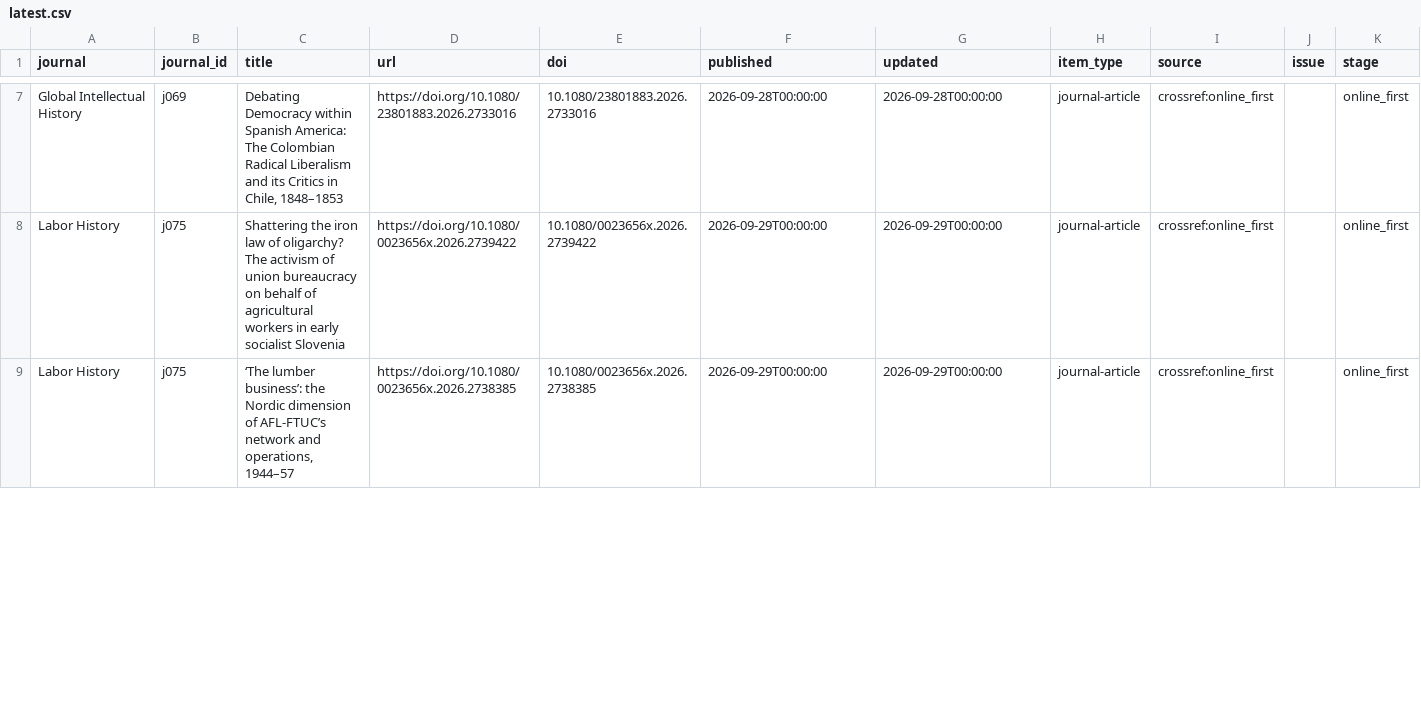
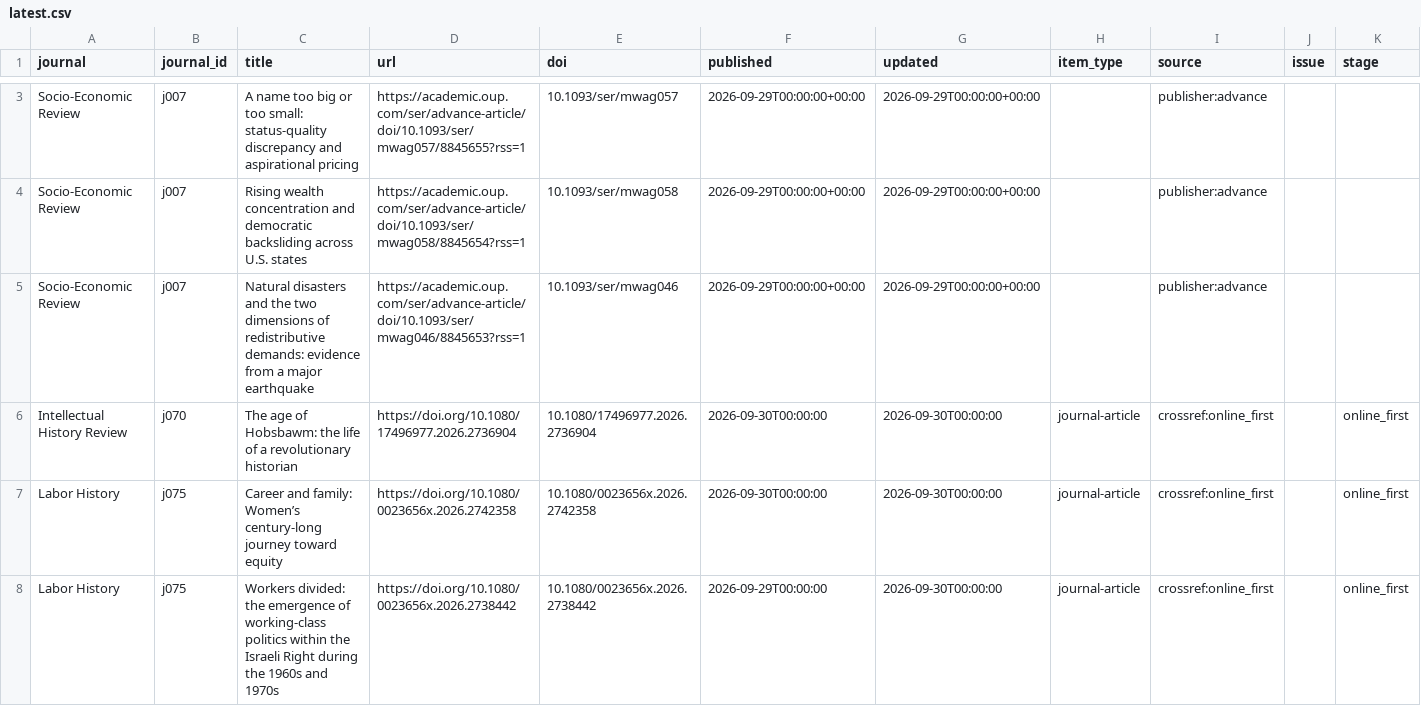
Before and after one commit to himanshuyadav12345/journal-monitor, a CSV file: output/latest.csv, drawn as a sheet; only a part is shown, gaps mark what is left out; addresses are those after the commit; the diff covers the shown part only; the diff names each change by its address in the sheet, - before the commit and + after, or states it on an @@ line.

```diff
--- a/output/latest.csv
+++ b/output/latest.csv
+row 3: Socio-Economic Review | j007 | A name too big or too small: status-quality discrepancy and aspirational pricing | https://academic.oup.com/ser/advance-article/doi/10.1093/ser/mwag057/8845655?rss=1 | 10.1093/ser/mwag057 | 2026-09-29T00:00:00+00:00 | 2026-09-29T00:00:00+00:00 |  | publisher:advance
+row 4: Socio-Economic Review | j007 | Rising wealth concentration and democratic backsliding across U.S. states | https://academic.oup.com/ser/advance-article/doi/10.1093/ser/mwag058/8845654?rss=1 | 10.1093/ser/mwag058 | 2026-09-29T00:00:00+00:00 | 2026-09-29T00:00:00+00:00 |  | publisher:advance
+row 5: Socio-Economic Review | j007 | Natural disasters and the two dimensions of redistributive demands: evidence from a major earthquake | https://academic.oup.com/ser/advance-article/doi/10.1093/ser/mwag046/8845653?rss=1 | 10.1093/ser/mwag046 | 2026-09-29T00:00:00+00:00 | 2026-09-29T00:00:00+00:00 |  | publisher:advance
-A6 (journal): Global Intellectual History
+A6 (journal): Intellectual History Review
-B6 (journal_id): j069
+B6 (journal_id): j070
-C6 (title): Debating Democracy within Spanish America: The Colombian Radical Liberalism and its Critics in Chile, 1848–1853
+C6 (title): The age of Hobsbawm: the life of a revolutionary historian
-D6 (url): https://doi.org/10.1080/23801883.2026.2733016
+D6 (url): https://doi.org/10.1080/17496977.2026.2736904
-E6 (doi): 10.1080/23801883.2026.2733016
+E6 (doi): 10.1080/17496977.2026.2736904
-F6 (published): 2026-09-28T00:00:00
+F6 (published): 2026-09-30T00:00:00
-G6 (updated): 2026-09-28T00:00:00
+G6 (updated): 2026-09-30T00:00:00
-C7 (title): Shattering the iron law of oligarchy? The activism of union bureaucracy on behalf of agricultural workers in early socialist Slovenia
+C7 (title): Career and family: Women’s century-long journey toward equity
-D7 (url): https://doi.org/10.1080/0023656x.2026.2739422
+D7 (url): https://doi.org/10.1080/0023656x.2026.2742358
-E7 (doi): 10.1080/0023656x.2026.2739422
+E7 (doi): 10.1080/0023656x.2026.2742358
-F7 (published): 2026-09-29T00:00:00
+F7 (published): 2026-09-30T00:00:00
-G7:G8 (updated): 2026-09-29T00:00:00
+G7:G8 (updated): 2026-09-30T00:00:00
-C8 (title): ‘The lumber business’: the Nordic dimension of AFL-FTUC’s network and operations, 1944–57
+C8 (title): Workers divided: the emergence of working-class politics within the Israeli Right during the 1960s and 1970s
-D8 (url): https://doi.org/10.1080/0023656x.2026.2738385
+D8 (url): https://doi.org/10.1080/0023656x.2026.2738442
-E8 (doi): 10.1080/0023656x.2026.2738385
+E8 (doi): 10.1080/0023656x.2026.2738442
```
Also changed, not shown: 4 removed rows and 12 edited cells elsewhere in this file, 2 other files.
